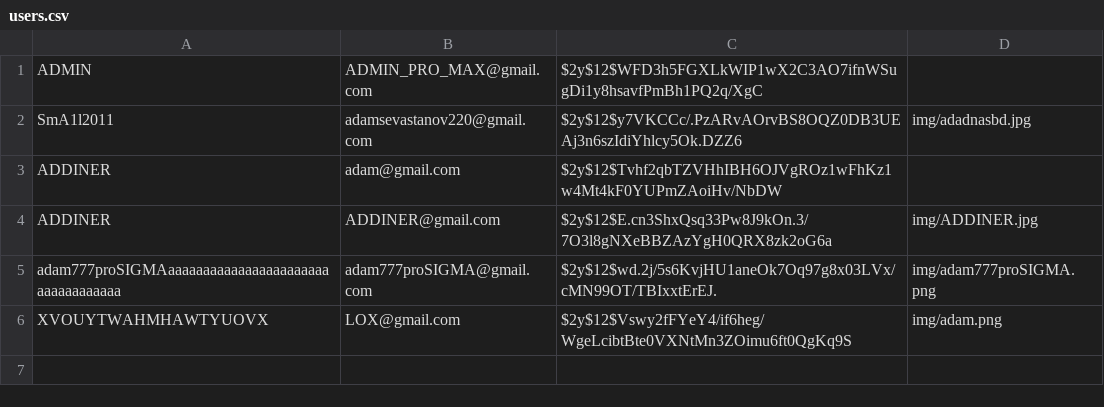
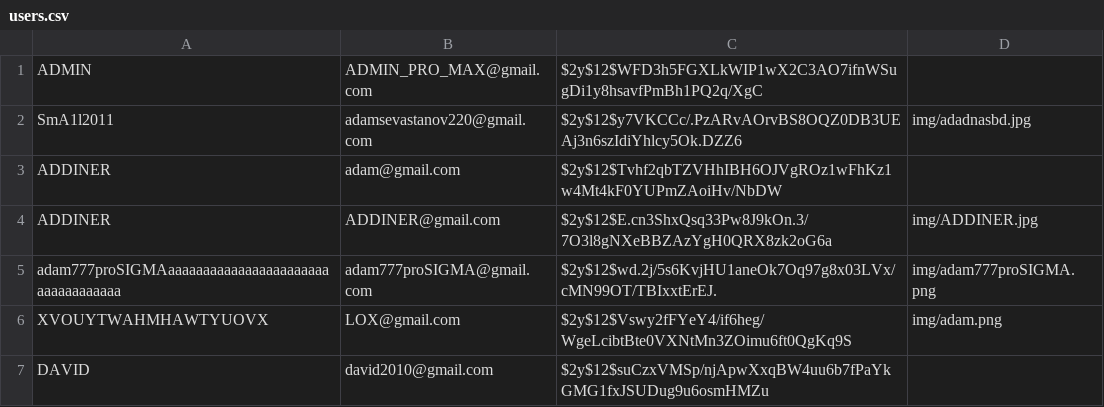
Before and after one commit to SmA1l2011/tests, a CSV file: csv/users.csv, drawn as a sheet.

```diff
--- a/csv/users.csv
+++ b/csv/users.csv
@@ -6 +6,2 @@ adam777proSIGMAaaaaaaaaaaaaaaaaaaaaaaaaaaaaaaaaaaa,adam777proSIGMA@gmail.com,$2y
 XVOUYTWAHMHAWTYUOVX,LOX@gmail.com,$2y$12$Vswy2fFYeY4/if6heg/WgeLcibtBte0VXNtMn3ZOimu6ft0QgKq9S,img/adam.png
+DAVID,david2010@gmail.com,$2y$12$suCzxVMSp/njApwXxqBW4uu6b7fPaYkGMG1fxJSUDug9u6osmHMZu
```
Also changed, not shown: 9 other files.
